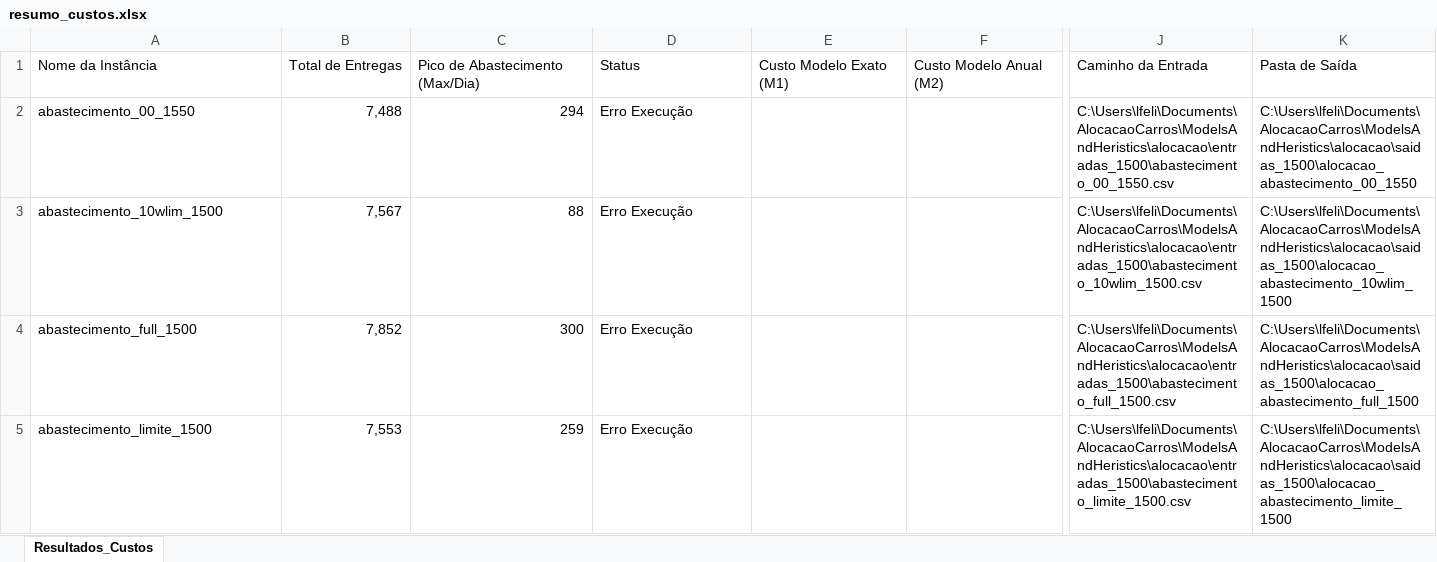
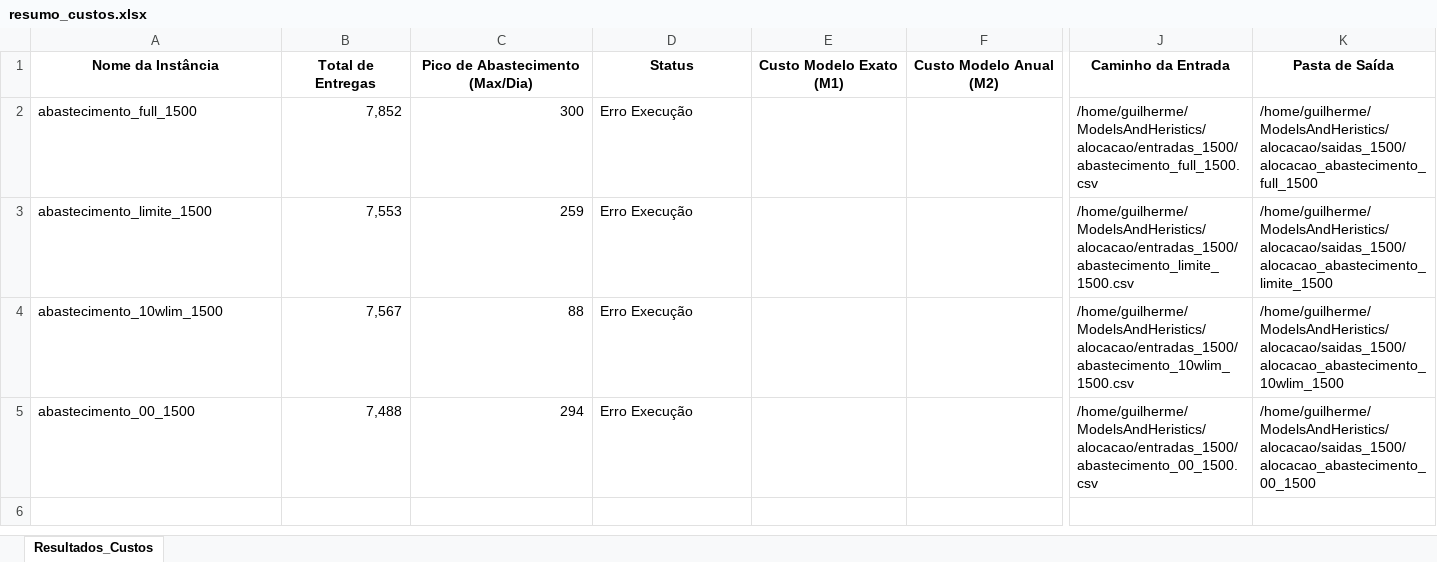
Before and after one commit to OPERACAO-CARRO-PIPA-SEMIARIDO/ModelsAndHeristics, an Excel workbook: alocacao/saidas_1500/resumo_custos.xlsx, sheet Resultados_Custos, drawn as a sheet; only a part is shown, gaps mark what is left out; values as stored, in another font and other column widths than the file's, no borders; removed rows and columns are numbered as before the commit, all else as after; rows hold the shown columns only; the diff covers the shown part only; the diff names each change by its address in the sheet, - before the commit and + after, or states it on an @@ line.

Commit message:
Correcao nos codigos dos testes de alocacao para rodar testes com qualquer quantidade de beneficiarios

```diff
--- a/alocacao/saidas_1500/resumo_custos.xlsx (sheet Resultados_Custos)
+++ b/alocacao/saidas_1500/resumo_custos.xlsx (sheet Resultados_Custos)
@@ A1:K1 bold: off → on, alignment: left → center @@
-row 2: abastecimento_00_1550 | 7,488 | 294 | Erro Execução |  |  | C:\Users\lfeli\Documents\AlocacaoCarros\ModelsAndHeristics\alocacao\entradas_1500\abastecimento_00_1550.csv | C:\Users\lfeli\Documents\AlocacaoCarros\ModelsAndHeristics\alocacao\saidas_1500\alocacao_abastecimento_00_1550
-row 3: abastecimento_10wlim_1500 | 7,567 | 88 | Erro Execução |  |  | C:\Users\lfeli\Documents\AlocacaoCarros\ModelsAndHeristics\alocacao\entradas_1500\abastecimento_10wlim_1500.csv | C:\Users\lfeli\Documents\AlocacaoCarros\ModelsAndHeristics\alocacao\saidas_1500\alocacao_abastecimento_10wlim_1500
-J2 (Caminho da Entrada): C:\Users\lfeli\Documents\AlocacaoCarros\ModelsAndHeristics\alocacao\entradas_1500\abastecimento_full_1500.csv
+J2 (Caminho da Entrada): /home/guilherme/ModelsAndHeristics/alocacao/entradas_1500/abastecimento_full_1500.csv
-K2 (Pasta de Saída): C:\Users\lfeli\Documents\AlocacaoCarros\ModelsAndHeristics\alocacao\saidas_1500\alocacao_abastecimento_full_1500
+K2 (Pasta de Saída): /home/guilherme/ModelsAndHeristics/alocacao/saidas_1500/alocacao_abastecimento_full_1500
-J3 (Caminho da Entrada): C:\Users\lfeli\Documents\AlocacaoCarros\ModelsAndHeristics\alocacao\entradas_1500\abastecimento_limite_1500.csv
+J3 (Caminho da Entrada): /home/guilherme/ModelsAndHeristics/alocacao/entradas_1500/abastecimento_limite_1500.csv
-K3 (Pasta de Saída): C:\Users\lfeli\Documents\AlocacaoCarros\ModelsAndHeristics\alocacao\saidas_1500\alocacao_abastecimento_limite_1500
+K3 (Pasta de Saída): /home/guilherme/ModelsAndHeristics/alocacao/saidas_1500/alocacao_abastecimento_limite_1500
+row 4: abastecimento_10wlim_1500 | 7,567 | 88 | Erro Execução |  |  | /home/guilherme/ModelsAndHeristics/alocacao/entradas_1500/abastecimento_10wlim_1500.csv | /home/guilherme/ModelsAndHeristics/alocacao/saidas_1500/alocacao_abastecimento_10wlim_1500
+row 5: abastecimento_00_1500 | 7,488 | 294 | Erro Execução |  |  | /home/guilherme/ModelsAndHeristics/alocacao/entradas_1500/abastecimento_00_1500.csv | /home/guilherme/ModelsAndHeristics/alocacao/saidas_1500/alocacao_abastecimento_00_1500
```
Also changed, not shown: cell formats elsewhere in this sheet, 4 other files.
